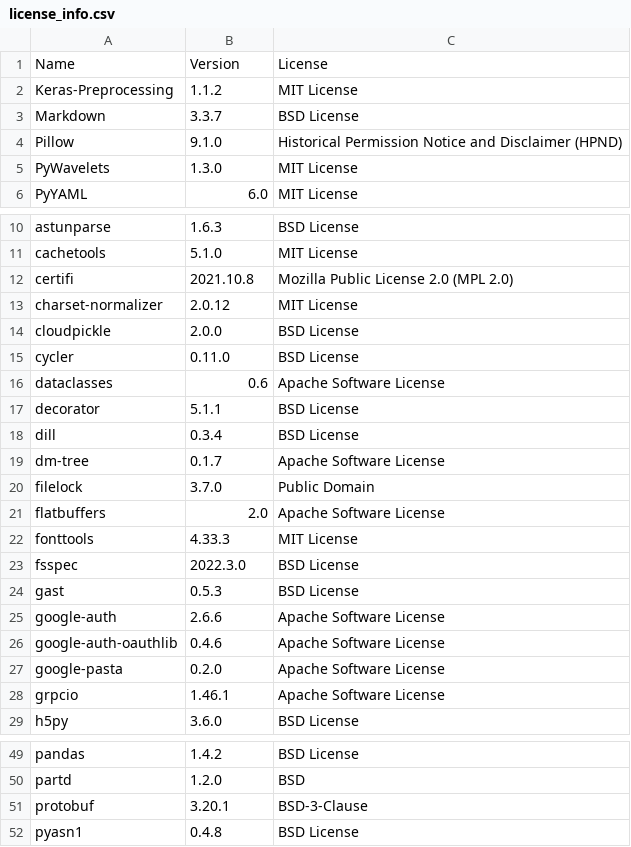
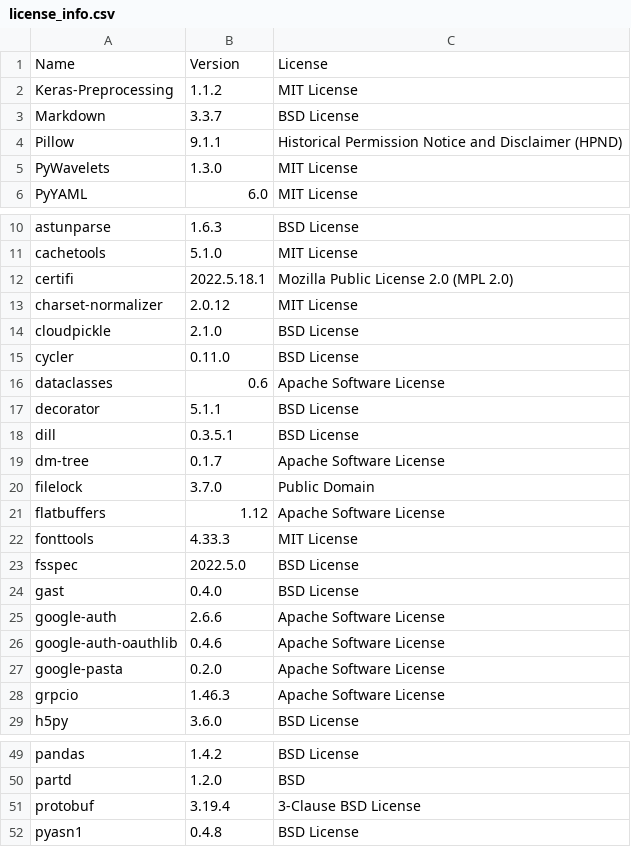
Before and after one commit to SeldonIO/alibi-detect, a CSV file: licenses/license_info.csv, drawn as a sheet; only a part is shown, gaps mark what is left out; the diff covers the shown part only.

Commit message:
Update licenses

```diff
--- a/licenses/license_info.csv
+++ b/licenses/license_info.csv
@@ -3,3 +3,3 @@
 "Markdown","3.3.7","BSD License"
-"Pillow","9.1.0","Historical Permission Notice and Disclaimer (HPND)"
+"Pillow","9.1.1","Historical Permission Notice and Disclaimer (HPND)"
 "PyWavelets","1.3.0","MIT License"
@@ -11,5 +11,5 @@
 "cachetools","5.1.0","MIT License"
-"certifi","2021.10.8","Mozilla Public License 2.0 (MPL 2.0)"
+"certifi","2022.5.18.1","Mozilla Public License 2.0 (MPL 2.0)"
 "charset-normalizer","2.0.12","MIT License"
-"cloudpickle","2.0.0","BSD License"
+"cloudpickle","2.1.0","BSD License"
 "cycler","0.11.0","BSD License"
@@ -17,9 +17,9 @@
 "decorator","5.1.1","BSD License"
-"dill","0.3.4","BSD License"
+"dill","0.3.5.1","BSD License"
 "dm-tree","0.1.7","Apache Software License"
 "filelock","3.7.0","Public Domain"
-"flatbuffers","2.0","Apache Software License"
+"flatbuffers","1.12","Apache Software License"
 "fonttools","4.33.3","MIT License"
-"fsspec","2022.3.0","BSD License"
-"gast","0.5.3","BSD License"
+"fsspec","2022.5.0","BSD License"
+"gast","0.4.0","BSD License"
 "google-auth","2.6.6","Apache Software License"
@@ -27,3 +27,3 @@
 "google-pasta","0.2.0","Apache Software License"
-"grpcio","1.46.1","Apache Software License"
+"grpcio","1.46.3","Apache Software License"
 "h5py","3.6.0","BSD License"
@@ -50,3 +50,3 @@
 "partd","1.2.0","BSD"
-"protobuf","3.20.1","BSD-3-Clause"
+"protobuf","3.19.4","3-Clause BSD License"
 "pyasn1","0.4.8","BSD License"
```
Also changed, not shown: 10 edited cells elsewhere in this file, licenses/license_info.no_versions.csv, 1 other file.
